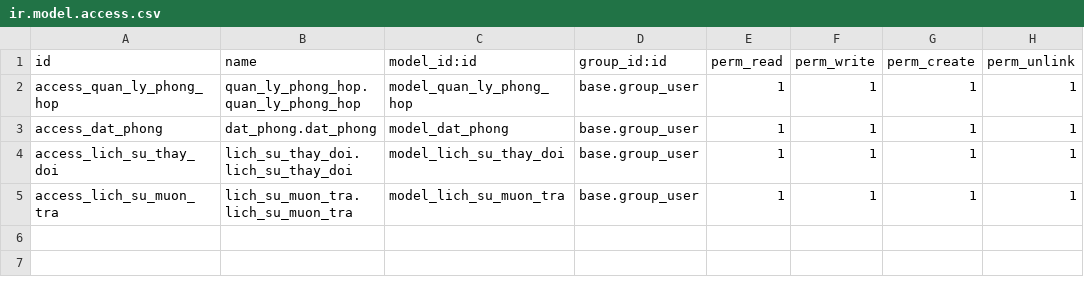
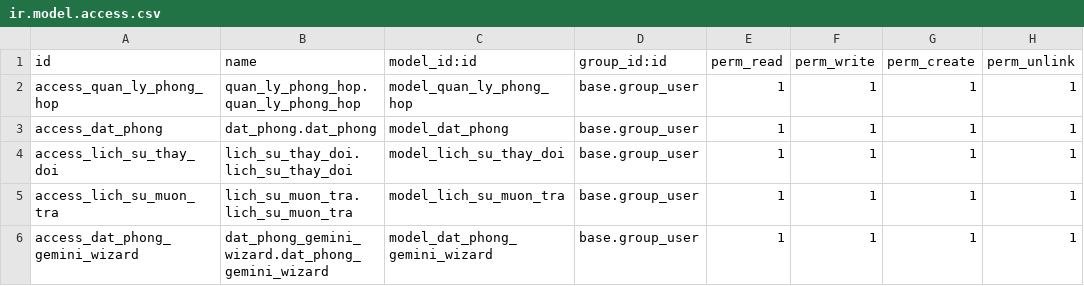
Before and after one commit to Dang-Van-Thanh/HNDN-17-11-N6, a CSV file: addons/quan_li_phong_hop/security/ir.model.access.csv, drawn as a sheet.

Commit message:
Tích hợp AI Gemini gợi ý và đặt phòng họp theo thời gian và sức chứa

```diff
--- a/addons/quan_li_phong_hop/security/ir.model.access.csv
+++ b/addons/quan_li_phong_hop/security/ir.model.access.csv
@@ -5 +5,2 @@ access_lich_su_thay_doi,lich_su_thay_doi.lich_su_thay_doi,model_lich_su_thay_doi
 access_lich_su_muon_tra,lich_su_muon_tra.lich_su_muon_tra,model_lich_su_muon_tra,base.group_user,1,1,1,1
+access_dat_phong_gemini_wizard,dat_phong_gemini_wizard.dat_phong_gemini_wizard,model_dat_phong_gemini_wizard,base.group_user,1,1,1,1
```
Also changed, not shown: 7 other files.
